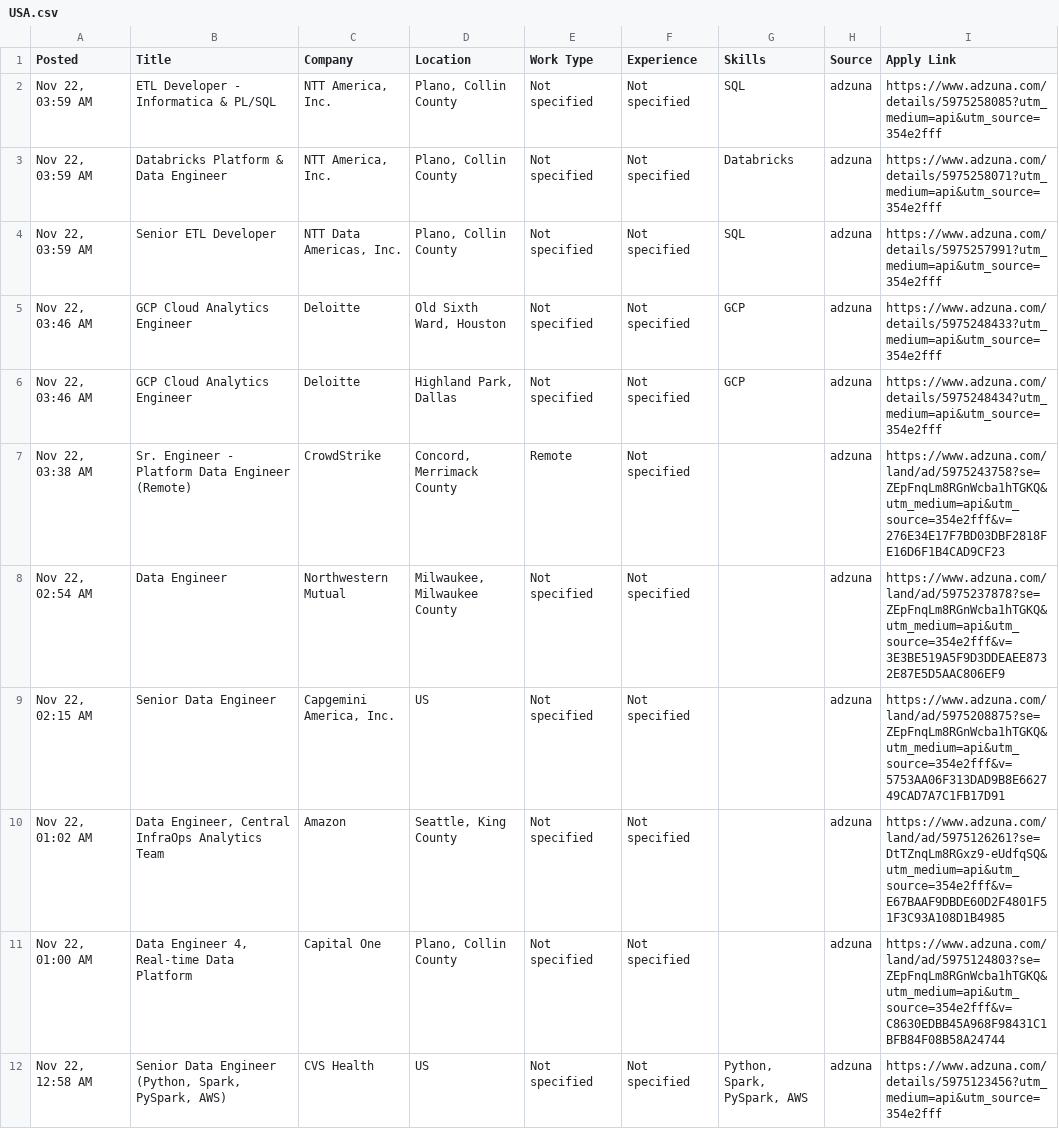
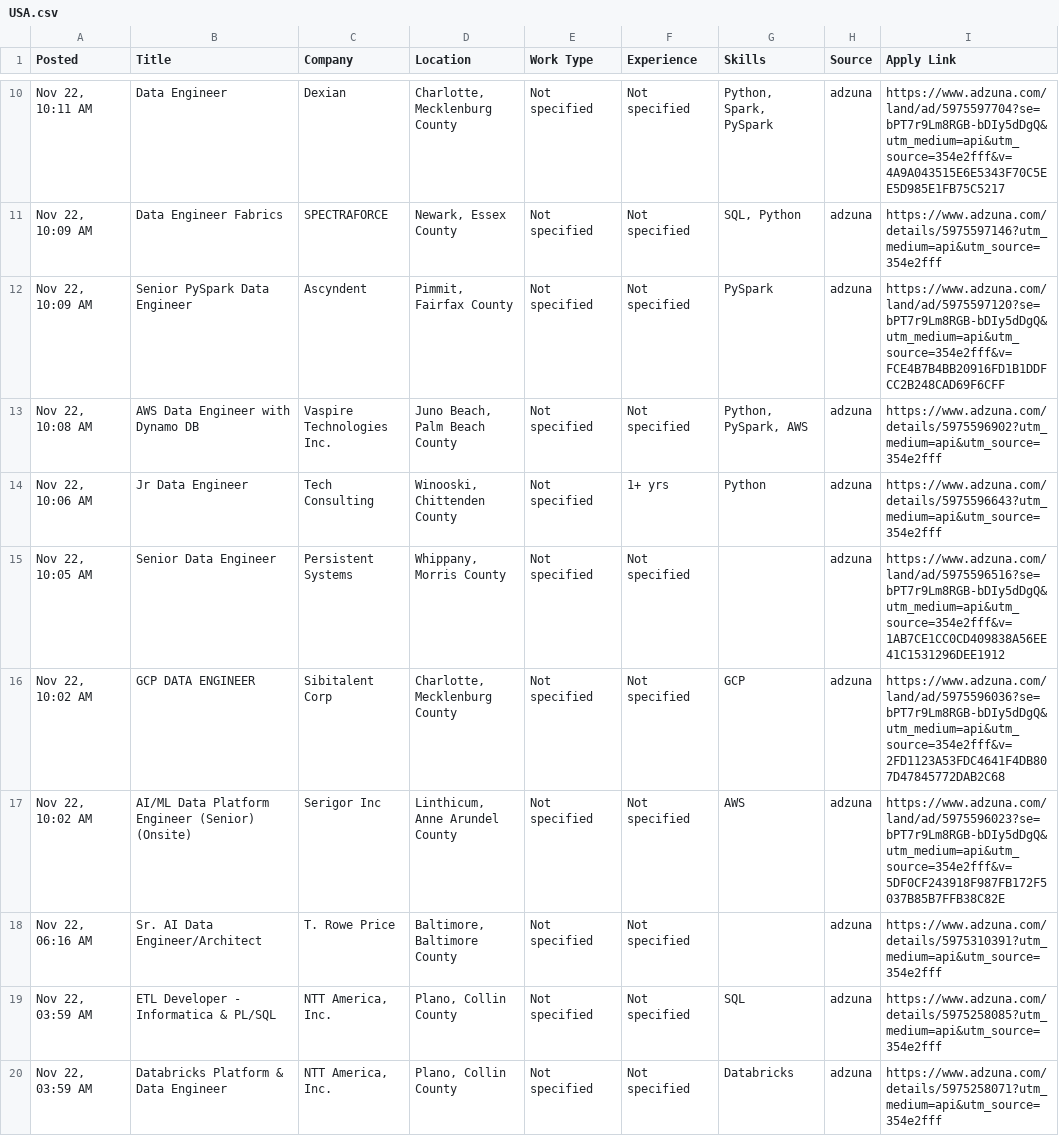
Before and after one commit to VenkyReddy09/job-hunter, a CSV file: jobs/2026-11-22/USA.csv, drawn as a sheet; only a part is shown, gaps mark what is left out; the shorter side is filled out with more unchanged rows; the diff covers the shown part only; the diff names each change by its address in the sheet, - before the commit and + after, or states it on an @@ line.

```diff
--- a/jobs/2026-11-22/USA.csv
+++ b/jobs/2026-11-22/USA.csv
+row 10: Nov 22, 10:11 AM | Data Engineer | Dexian | Charlotte, Mecklenburg County | Not specified | Not specified | Python, Spark, PySpark | adzuna | https://www.adzuna.com/land/ad/5975597704?se=bPT7r9Lm8RGB-bDIy5dDgQ&utm_medium=api&utm_source=354e2fff&v=4A9A043515E6E5343F70C5EE5D985E1FB75C5217
+row 11: Nov 22, 10:09 AM | Data Engineer Fabrics | SPECTRAFORCE | Newark, Essex County | Not specified | Not specified | SQL, Python | adzuna | https://www.adzuna.com/details/5975597146?utm_medium=api&utm_source=354e2fff
+row 12: Nov 22, 10:09 AM | Senior PySpark Data Engineer | Ascyndent | Pimmit, Fairfax County | Not specified | Not specified | PySpark | adzuna | https://www.adzuna.com/land/ad/5975597120?se=bPT7r9Lm8RGB-bDIy5dDgQ&utm_medium=api&utm_source=354e2fff&v=FCE4B7B4BB20916FD1B1DDFCC2B248CAD69F6CFF
+row 13: Nov 22, 10:08 AM | AWS Data Engineer with Dynamo DB | Vaspire Technologies Inc. | Juno Beach, Palm Beach County | Not specified | Not specified | Python, PySpark, AWS | adzuna | https://www.adzuna.com/details/5975596902?utm_medium=api&utm_source=354e2fff
+row 14: Nov 22, 10:06 AM | Jr Data Engineer | Tech Consulting | Winooski, Chittenden County | Not specified | 1+ yrs | Python | adzuna | https://www.adzuna.com/details/5975596643?utm_medium=api&utm_source=354e2fff
+row 15: Nov 22, 10:05 AM | Senior Data Engineer | Persistent Systems | Whippany, Morris County | Not specified | Not specified |  | adzuna | https://www.adzuna.com/land/ad/5975596516?se=bPT7r9Lm8RGB-bDIy5dDgQ&utm_medium=api&utm_source=354e2fff&v=1AB7CE1CC0CD409838A56EE41C1531296DEE1912
+row 16: Nov 22, 10:02 AM | GCP DATA ENGINEER | Sibitalent Corp | Charlotte, Mecklenburg County | Not specified | Not specified | GCP | adzuna | https://www.adzuna.com/land/ad/5975596036?se=bPT7r9Lm8RGB-bDIy5dDgQ&utm_medium=api&utm_source=354e2fff&v=2FD1123A53FDC4641F4DB807D47845772DAB2C68
+row 17: Nov 22, 10:02 AM | AI/ML Data Platform Engineer (Senior) (Onsite) | Serigor Inc | Linthicum, Anne Arundel County | Not specified | Not specified | AWS | adzuna | https://www.adzuna.com/land/ad/5975596023?se=bPT7r9Lm8RGB-bDIy5dDgQ&utm_medium=api&utm_source=354e2fff&v=5DF0CF243918F987FB172F5037B85B7FFB38C82E
+row 18: Nov 22, 06:16 AM | Sr. AI Data Engineer/Architect | T. Rowe Price | Baltimore, Baltimore County | Not specified | Not specified |  | adzuna | https://www.adzuna.com/details/5975310391?utm_medium=api&utm_source=354e2fff
```
Also changed, not shown: 8 added rows elsewhere in this file, 2 other files.
